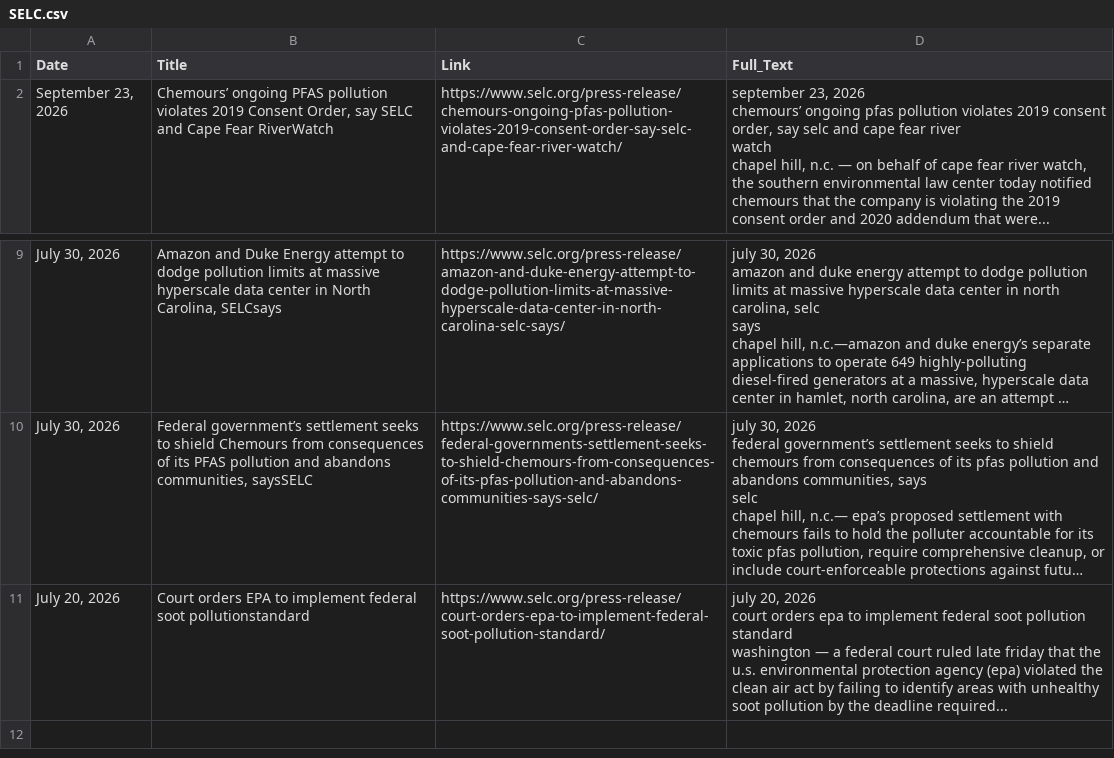
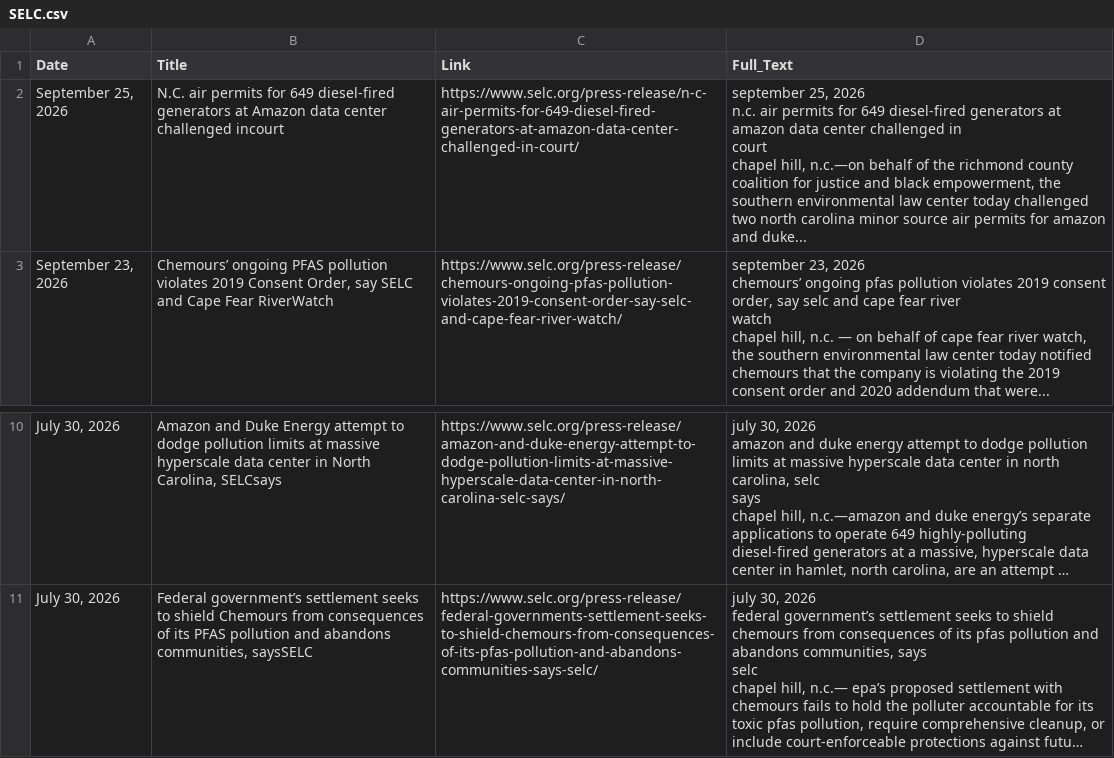
Before and after one commit to kathrynkilgallen-lab/SELC, a CSV file: SELC.csv, drawn as a sheet; only a part is shown, gaps mark what is left out; long unchanged cells end in …; removed rows and columns are numbered as before the commit, all else as after; ↵ is a line break in a cell; the diff names each change by its address in the sheet, - before the commit and + after, or states it on an @@ line.

```diff
--- a/SELC.csv
+++ b/SELC.csv
+row 2: September 25, 2026 | N.C. air permits for 649 diesel-fired generators at Amazon data center challenged incourt | https://www.selc.org/press-release/n-c-air-permits-for-649-diesel-fired-generators-at-amazon-data-center-challenged-in-court/ | september 25, 2026 ↵ n.c. air permits for 649 diesel-fired generators at amazon data center challenged in ↵ court ↵ chapel hill, n.c.—on behalf of the richmond county coalition for justice and black empowerment, the southern environmental law center today challenged two north carolina minor source air permits for amazon and duke...
-row 11: July 20, 2026 | Court orders EPA to implement federal soot pollutionstandard | https://www.selc.org/press-release/court-orders-epa-to-implement-federal-soot-pollution-standard/ | july 20, 2026 ↵ court orders epa to implement federal soot pollution ↵ standard ↵ washington — a federal court ruled late friday that the u.s. environmental protection agency (epa) violated the clean air act by failing to identify areas with unhealthy soot pollution by the deadline required...
```
